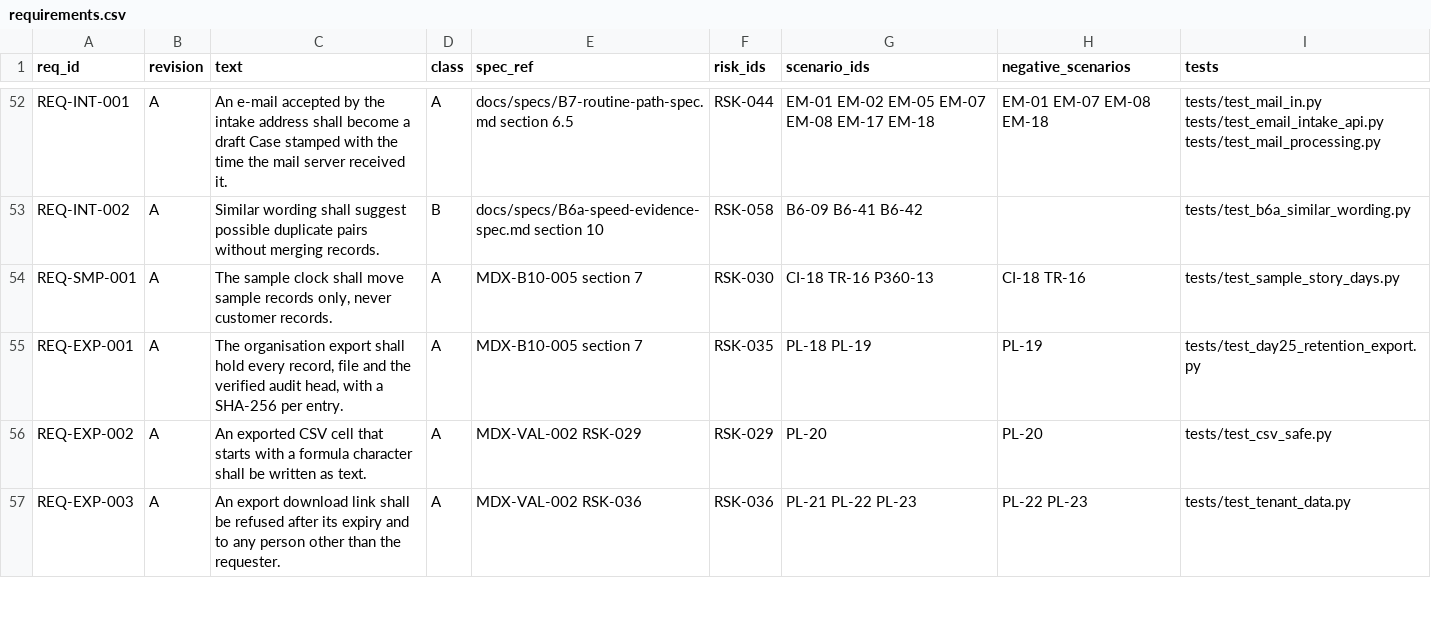
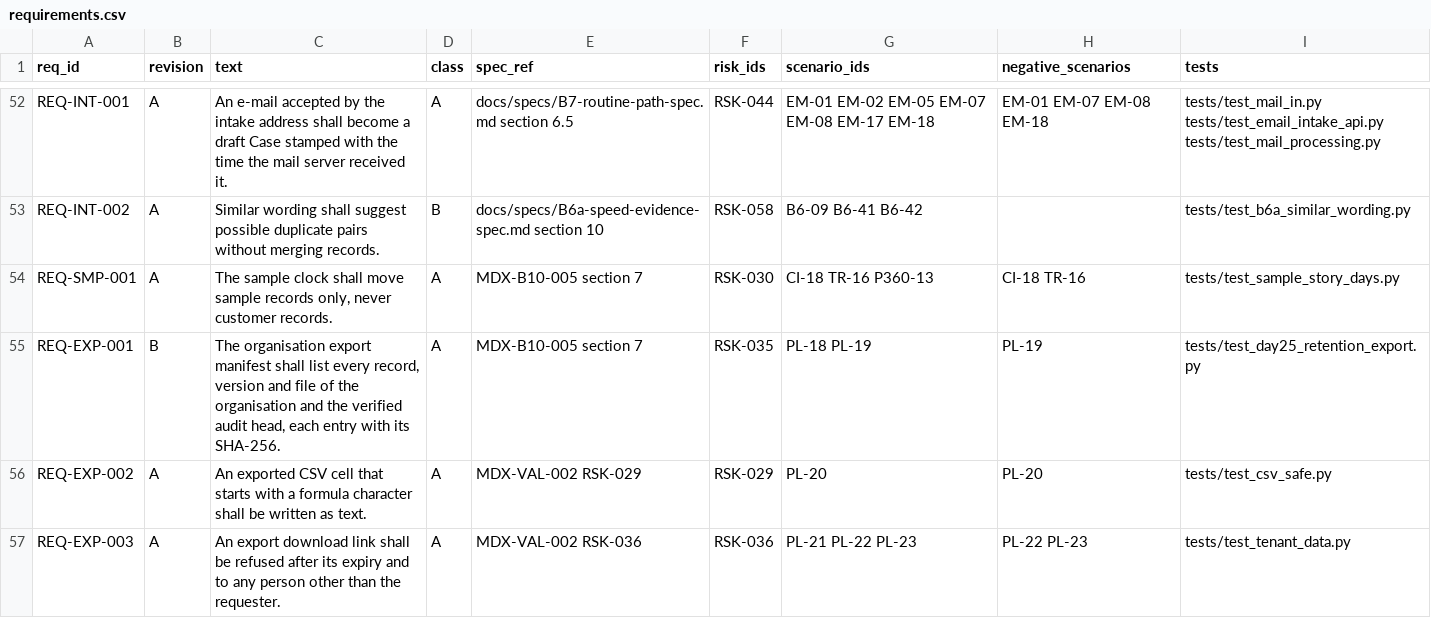
Before and after one commit to tsjharsha/MDARIX, a CSV file: docs/validation/requirements.csv, drawn as a sheet; only a part is shown, gaps mark what is left out; the diff covers the shown part only.

```diff
--- a/docs/validation/requirements.csv
+++ b/docs/validation/requirements.csv
@@ -54,3 +54,3 @@ REQ-INT-002,A,Similar wording shall suggest possible duplicate pairs without mer
 REQ-SMP-001,A,"The sample clock shall move sample records only, never customer records.",A,MDX-B10-005 section 7,RSK-030,CI-18 TR-16 P360-13,CI-18 TR-16,tests/test_sample_story_days.py
-REQ-EXP-001,A,"The organisation export shall hold every record, file and the verified audit head, with a SHA-256 per entry.",A,MDX-B10-005 section 7,RSK-035,PL-18 PL-19,PL-19,tests/test_day25_retention_export.py
+REQ-EXP-001,B,"The organisation export manifest shall list every record, version and file of the organisation and the verified audit head, each entry with its SHA-256.",A,MDX-B10-005 section 7,RSK-035,PL-18 PL-19,PL-19,tests/test_day25_retention_export.py
 REQ-EXP-002,A,An exported CSV cell that starts with a formula character shall be written as text.,A,MDX-VAL-002 RSK-029,RSK-029,PL-20,PL-20,tests/test_csv_safe.py
```
Also changed, not shown: 8 edited cells elsewhere in this file, docs/validation/oq-expected-results.csv, 5 other files.
